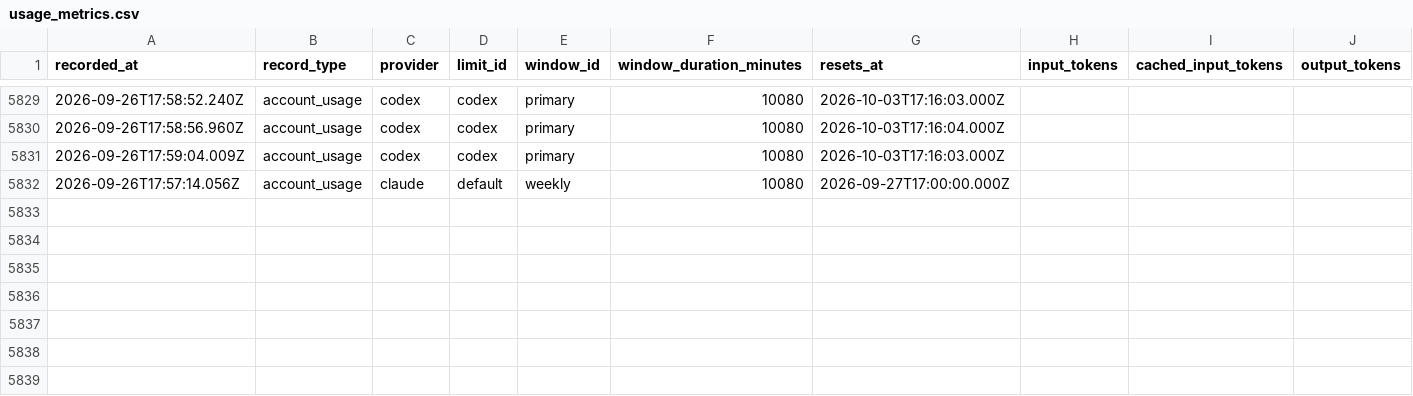
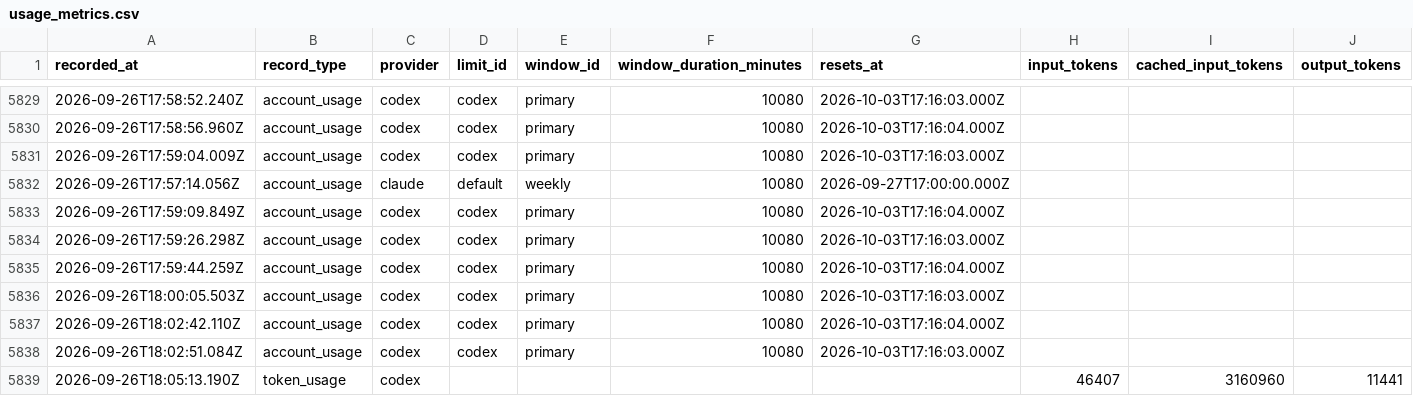
Before and after one commit to BinaryOutlook/md2, a CSV file: design/usage_metrics.csv, drawn as a sheet; only a part is shown, gaps mark what is left out; rows hold the shown columns only; the diff names each change by its address in the sheet, - before the commit and + after, or states it on an @@ line.

Commit message:
Save project changes before worktree synchronization

```diff
--- a/design/usage_metrics.csv
+++ b/design/usage_metrics.csv
+row 5833: 2026-09-26T17:59:09.849Z | account_usage | codex | codex | primary | 10080 | 2026-10-03T17:16:04.000Z
+row 5834: 2026-09-26T17:59:26.298Z | account_usage | codex | codex | primary | 10080 | 2026-10-03T17:16:03.000Z
+row 5835: 2026-09-26T17:59:44.259Z | account_usage | codex | codex | primary | 10080 | 2026-10-03T17:16:04.000Z
+row 5836: 2026-09-26T18:00:05.503Z | account_usage | codex | codex | primary | 10080 | 2026-10-03T17:16:03.000Z
+row 5837: 2026-09-26T18:02:42.110Z | account_usage | codex | codex | primary | 10080 | 2026-10-03T17:16:04.000Z
+row 5838: 2026-09-26T18:02:51.084Z | account_usage | codex | codex | primary | 10080 | 2026-10-03T17:16:03.000Z
+row 5839: 2026-09-26T18:05:13.190Z | token_usage | codex |  |  |  |  | 46407 | 3160960 | 11441
```
